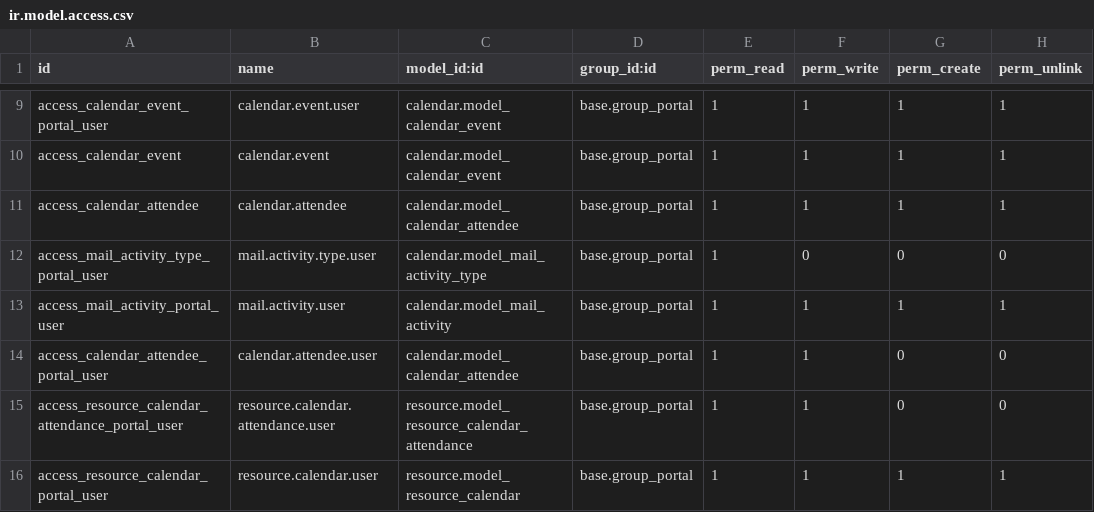
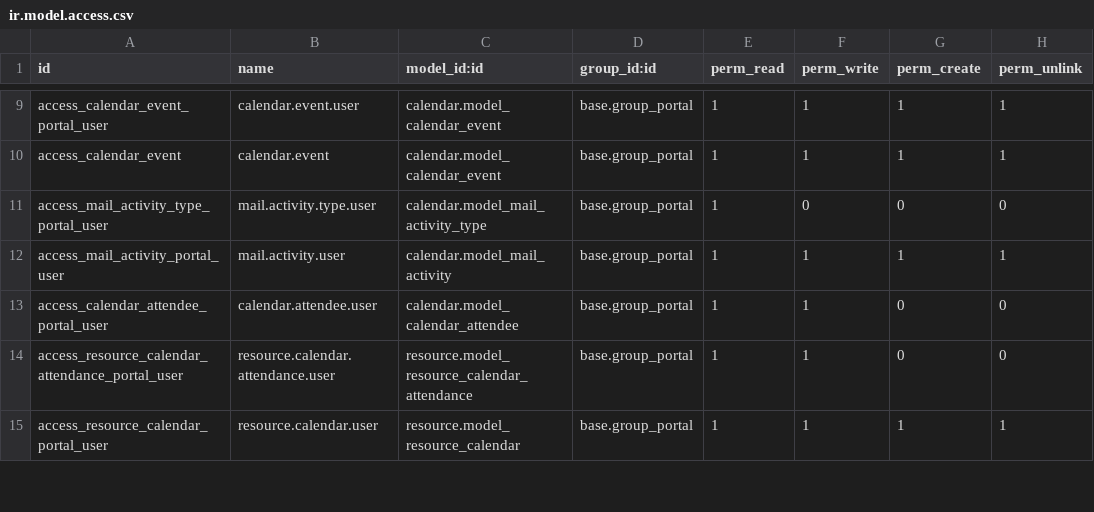
Before and after one commit to cybrosystech/Multi-Clouding, a CSV file: gts_hr_portal/security/ir.model.access.csv, drawn as a sheet; only a part is shown, gaps mark what is left out.

Commit message:
[ADD] tasc_dashboard - Fix access issue of users for dashboard modules,Adding purchase record rules, tasc_payroll_report - Added date_of_joining,employment_type to hr public employee, gts_hr_portal -Fix access issue for users for employees,timeoff,expense,etc

```diff
--- a/gts_hr_portal/security/ir.model.access.csv
+++ b/gts_hr_portal/security/ir.model.access.csv
@@ -10,3 +10,2 @@ access_calendar_event_portal_user,calendar.event.user,calendar.model_calendar_ev
 access_calendar_event,calendar.event,calendar.model_calendar_event,base.group_portal,1,1,1,1
-access_calendar_attendee,calendar.attendee,calendar.model_calendar_attendee,base.group_portal,1,1,1,1
 access_mail_activity_type_portal_user,mail.activity.type.user,calendar.model_mail_activity_type,base.group_portal,1,0,0,0
```
Also changed, not shown: 8 other files.
